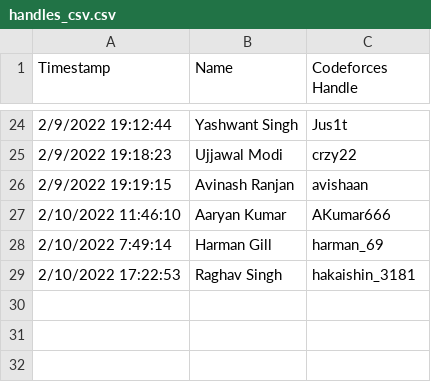
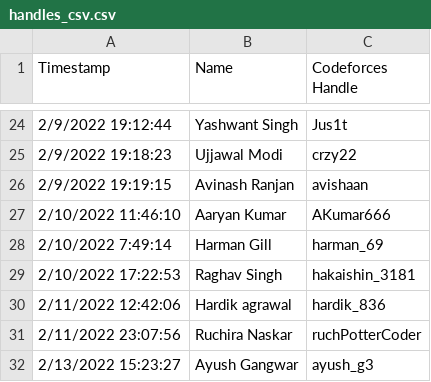
Before and after one commit to Adrito-M/CodeForces-RankList, a CSV file: handles_csv.csv, drawn as a sheet; only a part is shown, gaps mark what is left out; the diff names each change by its address in the sheet, - before the commit and + after, or states it on an @@ line.

Commit message:
csv update

```diff
--- a/handles_csv.csv
+++ b/handles_csv.csv
+row 30: 2/11/2022 12:42:06 | Hardik agrawal | hardik_836
+row 31: 2/11/2022 23:07:56 | Ruchira Naskar | ruchPotterCoder
+row 32: 2/13/2022 15:23:27 | Ayush Gangwar | ayush_g3
```
